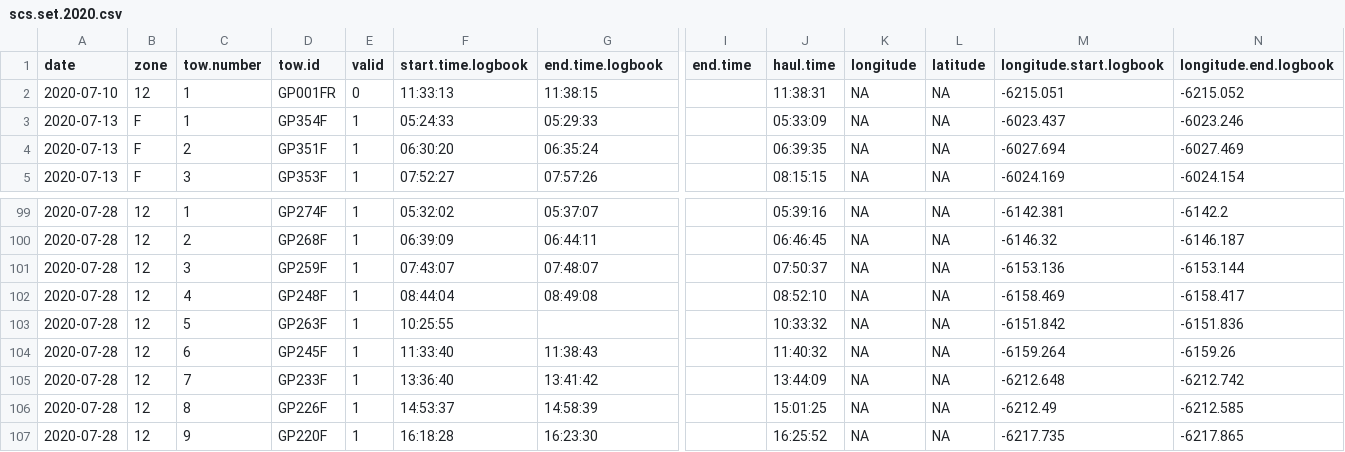
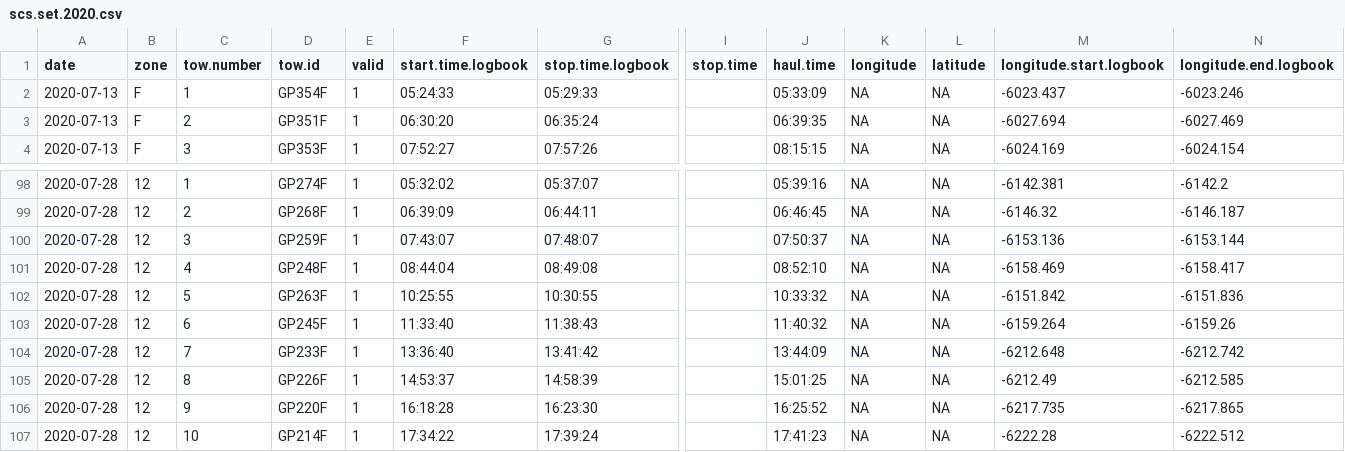
Before and after one commit to TobieSurette/snow-crab-stock-assessment-2020, a CSV file: data/scs.set.2020.csv, drawn as a sheet; only a part is shown, gaps mark what is left out; the shorter side is filled out with more unchanged rows; removed rows and columns are numbered as before the commit, all else as after; rows hold the shown columns only; the diff names each change by its address in the sheet, - before the commit and + after, or states it on an @@ line.

Commit message:
Add photos and change 'end.time' to 'stop.time'

```diff
--- a/data/scs.set.2020.csv
+++ b/data/scs.set.2020.csv
-G1: end.time.logbook
+G1: stop.time.logbook
-I1: end.time
+I1: stop.time
-row 2: 2020-07-10 | 12 | 1 | GP001FR | 0 | 11:33:13 | 11:38:15 |  | 11:38:31 | NA | NA | -6215.051 | -6215.052
-G102 (stop.time.logbook): (empty)
+G102 (stop.time.logbook): 10:30:55
```
Also changed, not shown: 35 other files.
